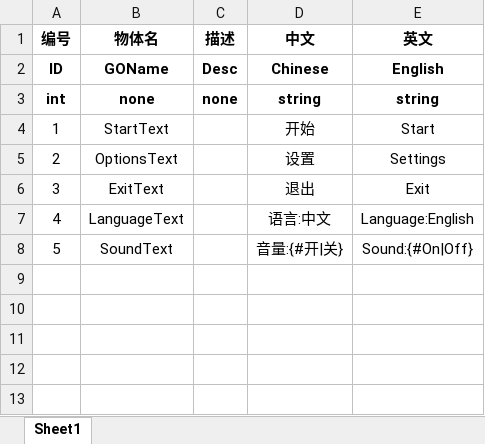
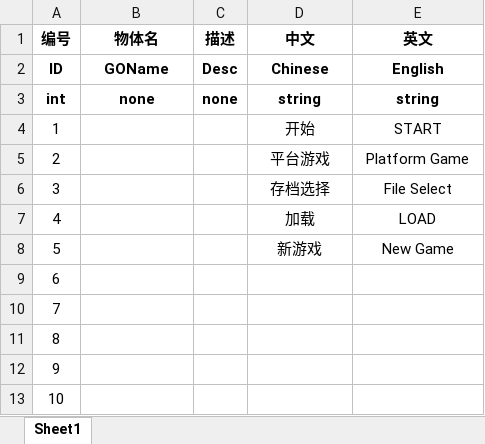
Before and after one commit to mineselfQAQ/MFramework, an Excel workbook: CORE/Localization/LocalizationTable.xlsx, sheet Sheet1, drawn as a sheet; values as stored, in another font and other column widths than the file's, no borders; addresses are those after the commit; the diff names each change by its address in the sheet, - before the commit and + after, or states it on an @@ line.

```diff
--- a/CORE/Localization/LocalizationTable.xlsx (sheet Sheet1)
+++ b/CORE/Localization/LocalizationTable.xlsx (sheet Sheet1)
+row 4: 1 |  |  | 开始 | START
+row 5: 2 |  |  | 平台游戏 | Platform Game
+row 6: 3 |  |  | 存档选择 | File Select
+row 7: 4 |  |  | 加载 | LOAD
+row 8: 5 |  |  | 新游戏 | New Game
@@ column A (编号) renumbered from row 9 down @@
-B9 (物体名): StartText
+B9 (物体名): (empty)
-D9 (中文): 开始
+D9 (中文): (empty)
-E9 (英文): Start
+E9 (英文): (empty)
-B10 (物体名): OptionsText
+B10 (物体名): (empty)
-D10 (中文): 设置
+D10 (中文): (empty)
-E10 (英文): Settings
+E10 (英文): (empty)
-B11 (物体名): ExitText
+B11 (物体名): (empty)
-D11 (中文): 退出
+D11 (中文): (empty)
-E11 (英文): Exit
+E11 (英文): (empty)
-B12 (物体名): LanguageText
+B12 (物体名): (empty)
-D12 (中文): 语言:中文
+D12 (中文): (empty)
-E12 (英文): Language:English
+E12 (英文): (empty)
-B13 (物体名): SoundText
+B13 (物体名): (empty)
-D13 (中文): 音量:{#开|关}
+D13 (中文): (empty)
-E13 (英文): Sound:{#On|Off}
+E13 (英文): (empty)
```
Also changed, not shown: 24 other files.
